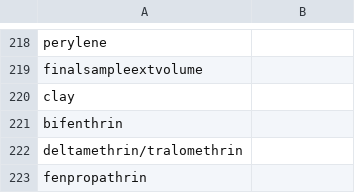
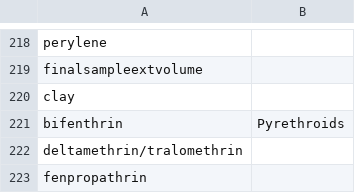
Before and after one commit to WWU-IETC-R-Collab/CEDENSURF-Mod, a CSV file: Data/Output/CEDENSURF_AnalytesCategorized.csv, drawn as a sheet; only a part is shown, gaps mark what is left out.

Commit message:
misspelled bifenthrin in select list. Fixed

```diff
--- a/Data/Output/CEDENSURF_AnalytesCategorized.csv
+++ b/Data/Output/CEDENSURF_AnalytesCategorized.csv
@@ -220,3 +220,3 @@
 "clay",
-"bifenthrin",
+"bifenthrin","Pyrethroids"
 "deltamethrin/tralomethrin",
```
Also changed, not shown: 4 other files.
